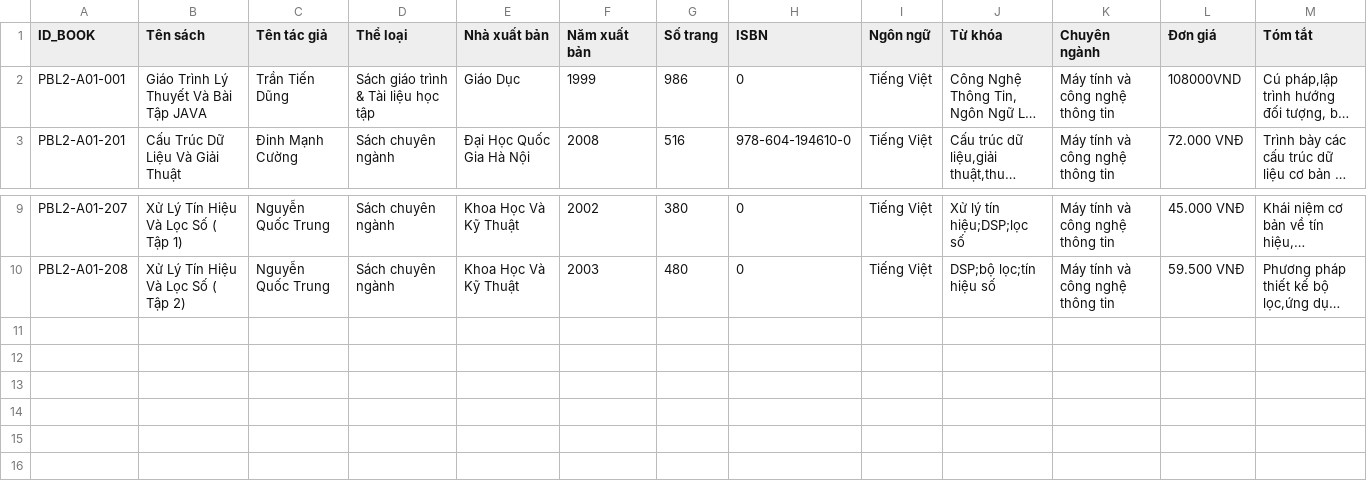
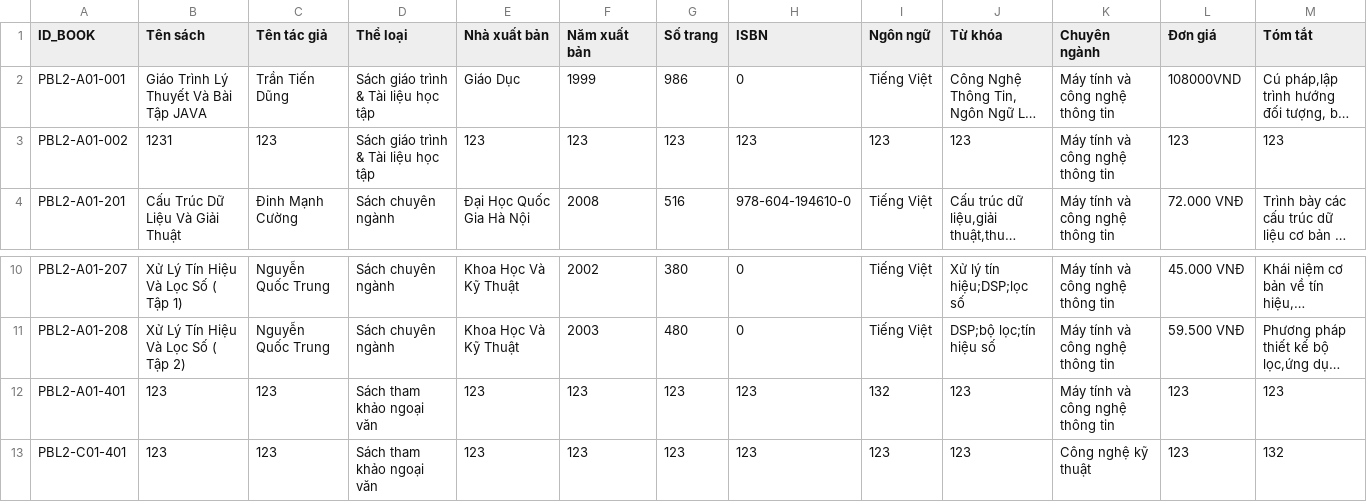
Before and after one commit to thanhtrung411/PBL2_new, a CSV file: data/CSDL.csv, drawn as a sheet; only a part is shown, gaps mark what is left out; long unchanged cells end in …; rows hold the shown columns only; the diff names each change by its address in the sheet, - before the commit and + after, or states it on an @@ line.

```diff
--- a/data/CSDL.csv
+++ b/data/CSDL.csv
+row 3: PBL2-A01-002 | 1231 | 123 | Sách giáo trình & Tài liệu học tập | 123 | 123 | 123 | 123 | 123 | 123 | Máy tính và công nghệ thông tin | 123 | 123
+row 12: PBL2-A01-401 | 123 | 123 | Sách tham khảo ngoại văn | 123 | 123 | 123 | 123 | 132 | 123 | Máy tính và công nghệ thông tin | 123 | 123
+row 13: PBL2-C01-401 | 123 | 123 | Sách tham khảo ngoại văn | 123 | 123 | 123 | 123 | 123 | 123 | Công nghệ kỹ thuật | 123 | 132
```
Also changed, not shown: 42 other files.
